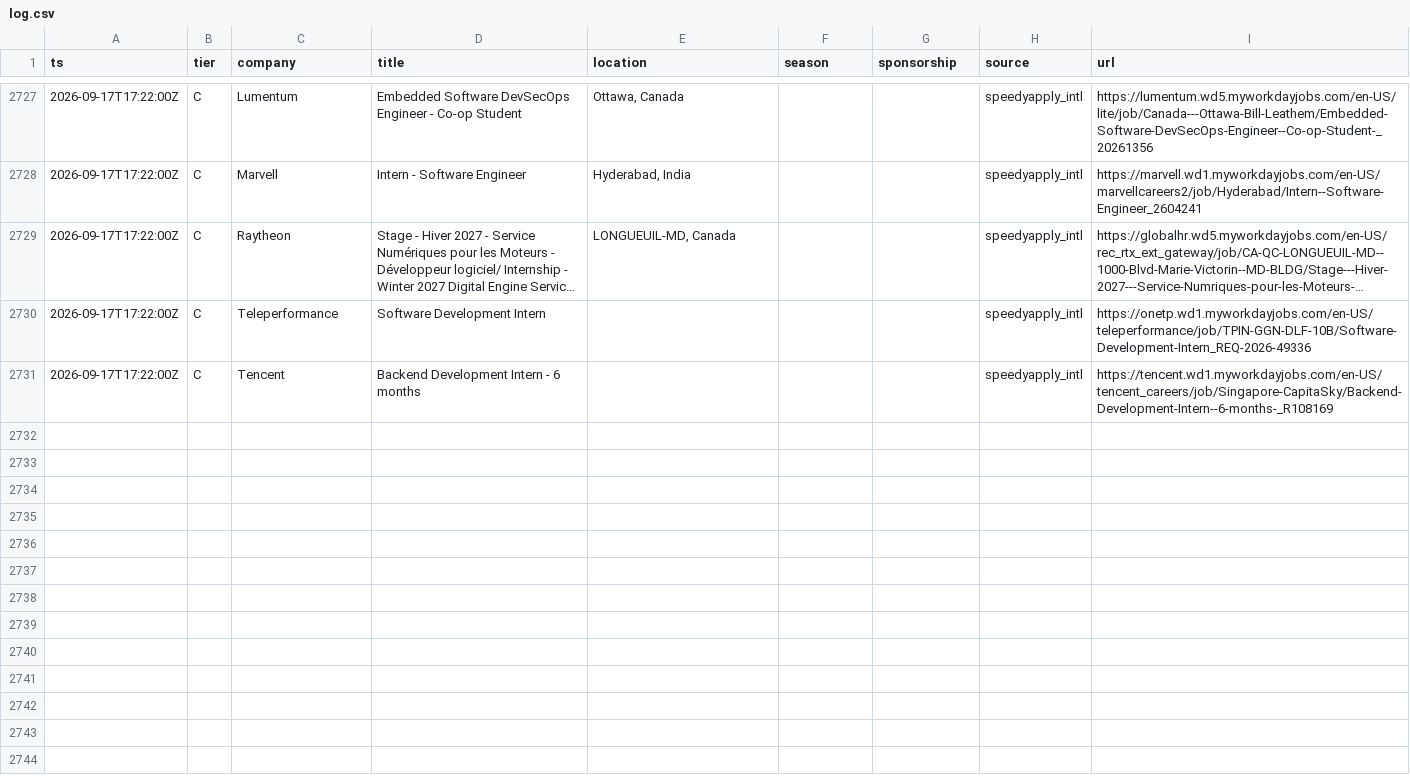
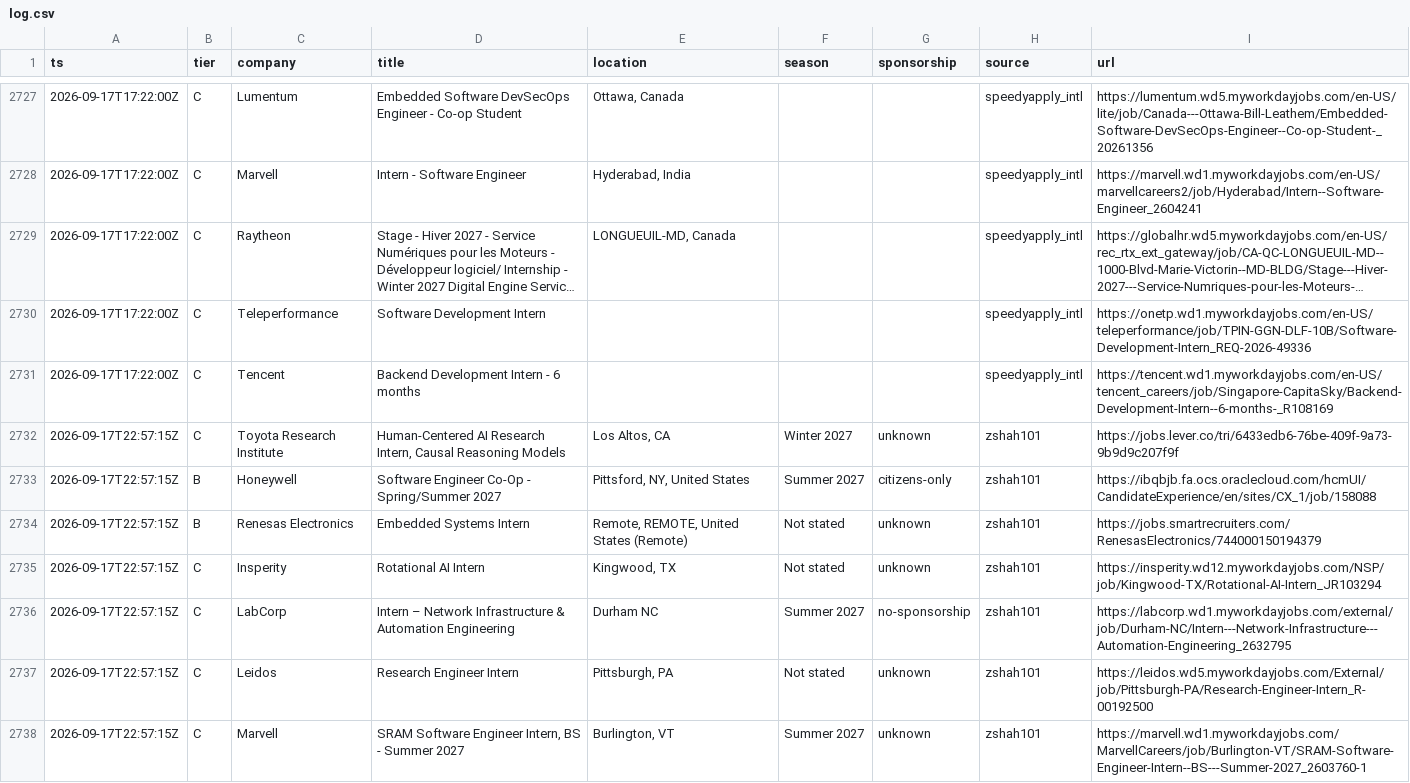
Before and after one commit to Omjnr06/Grind, a CSV file: log.csv, drawn as a sheet; only a part is shown, gaps mark what is left out; long unchanged cells end in …; the diff names each change by its address in the sheet, - before the commit and + after, or states it on an @@ line.

```diff
--- a/log.csv
+++ b/log.csv
+row 2732: 2026-09-17T22:57:15Z | C | Toyota Research Institute | Human-Centered AI Research Intern, Causal Reasoning Models | Los Altos, CA | Winter 2027 | unknown | zshah101 | https://jobs.lever.co/tri/6433edb6-76be-409f-9a73-9b9d9c207f9f
+row 2733: 2026-09-17T22:57:15Z | B | Honeywell | Software Engineer Co-Op - Spring/Summer 2027 | Pittsford, NY, United States | Summer 2027 | citizens-only | zshah101 | https://ibqbjb.fa.ocs.oraclecloud.com/hcmUI/CandidateExperience/en/sites/CX_1/job/158088
+row 2734: 2026-09-17T22:57:15Z | B | Renesas Electronics | Embedded Systems Intern | Remote, REMOTE, United States (Remote) | Not stated | unknown | zshah101 | https://jobs.smartrecruiters.com/RenesasElectronics/744000150194379
+row 2735: 2026-09-17T22:57:15Z | C | Insperity | Rotational AI Intern | Kingwood, TX | Not stated | unknown | zshah101 | https://insperity.wd12.myworkdayjobs.com/NSP/job/Kingwood-TX/Rotational-AI-Intern_JR103294
+row 2736: 2026-09-17T22:57:15Z | C | LabCorp | Intern – Network Infrastructure & Automation Engineering | Durham NC | Summer 2027 | no-sponsorship | zshah101 | https://labcorp.wd1.myworkdayjobs.com/external/job/Durham-NC/Intern---Network-Infrastructure---Automation-Engineering_2632795
+row 2737: 2026-09-17T22:57:15Z | C | Leidos | Research Engineer Intern | Pittsburgh, PA | Not stated | unknown | zshah101 | https://leidos.wd5.myworkdayjobs.com/External/job/Pittsburgh-PA/Research-Engineer-Intern_R-00192500
+row 2738: 2026-09-17T22:57:15Z | C | Marvell | SRAM Software Engineer Intern, BS - Summer 2027 | Burlington, VT | Summer 2027 | unknown | zshah101 | https://marvell.wd1.myworkdayjobs.com/MarvellCareers/job/Burlington-VT/SRAM-Software-Engineer-Intern--BS---Summer-2027_2603760-1
```
Also changed, not shown: 2 other files.
